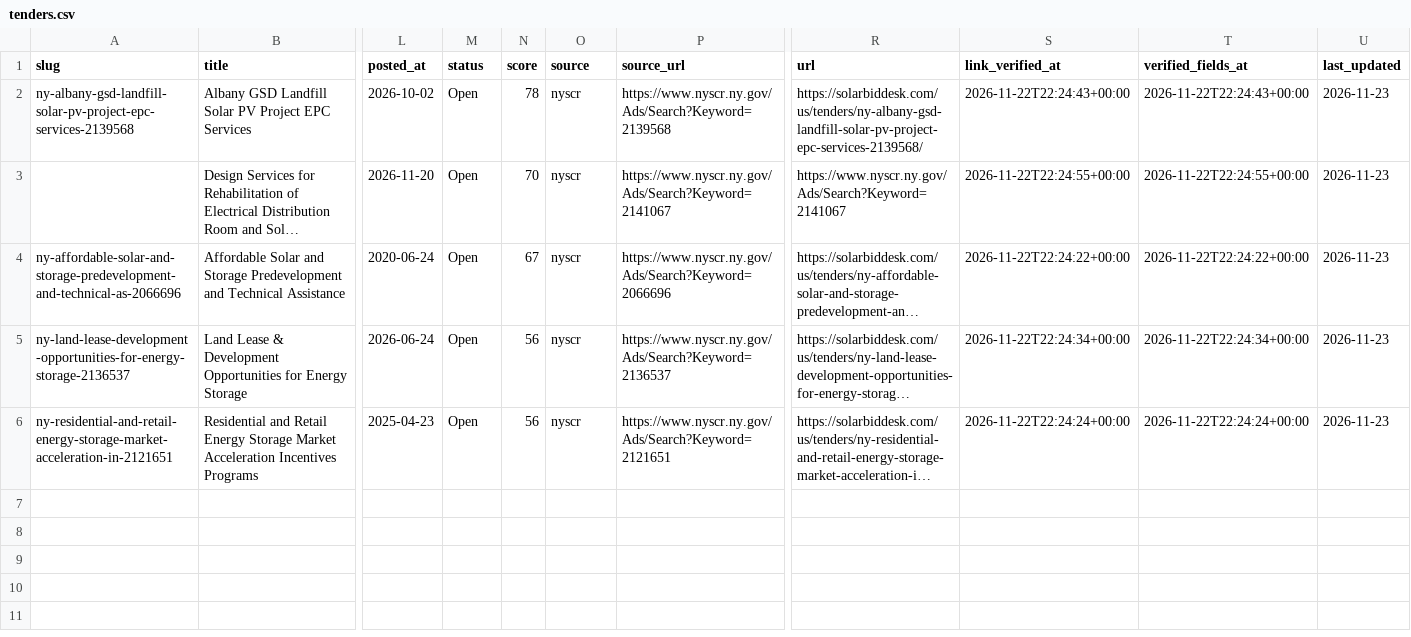
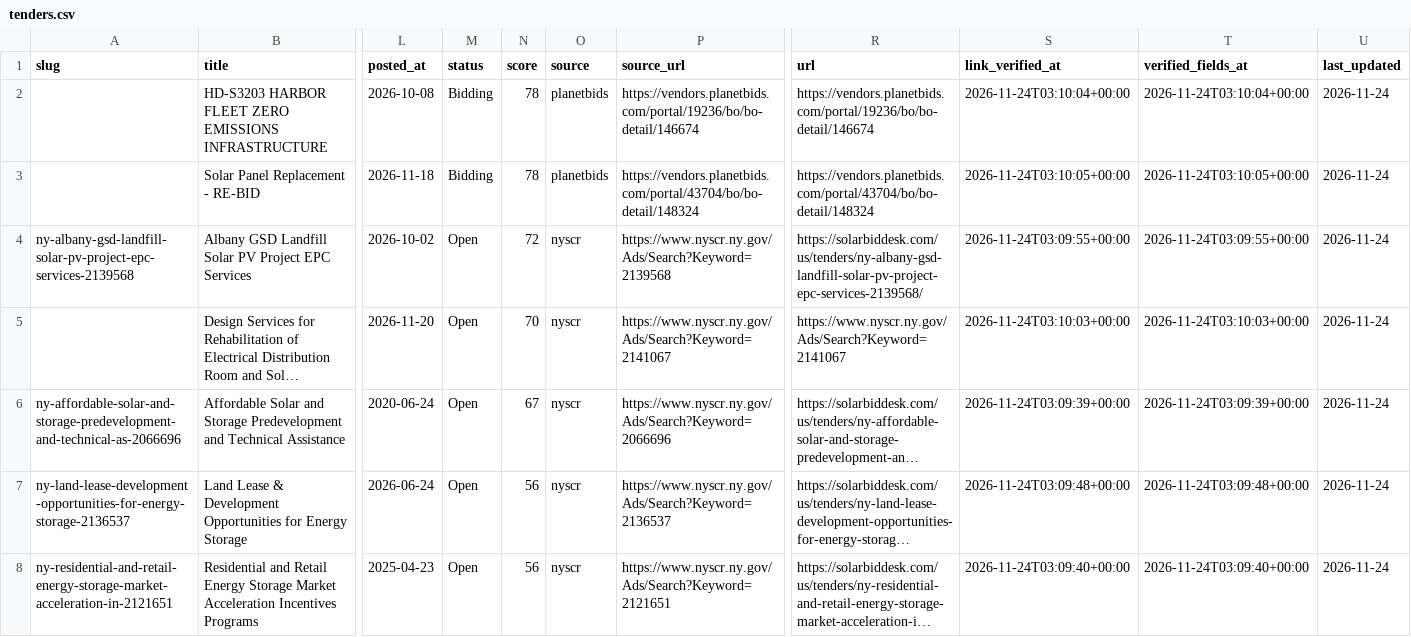
Before and after one commit to boryanmarkulis/solarbiddesk, a CSV file: us/data/tenders.csv, drawn as a sheet; only a part is shown, gaps mark what is left out; long unchanged cells end in …; addresses are those after the commit; rows hold the shown columns only; the diff names each change by its address in the sheet, - before the commit and + after, or states it on an @@ line.

```diff
--- a/us/data/tenders.csv
+++ b/us/data/tenders.csv
+row 2:  | HD-S3203 HARBOR FLEET ZERO EMISSIONS INFRASTRUCTURE | 2026-10-08 | Bidding | 78 | planetbids | https://vendors.planetbids.com/portal/19236/bo/bo-detail/146674 | https://vendors.planetbids.com/portal/19236/bo/bo-detail/146674 | 2026-11-24T03:10:04+00:00 | 2026-11-24T03:10:04+00:00 | 2026-11-24
+row 3:  | Solar Panel Replacement - RE-BID | 2026-11-18 | Bidding | 78 | planetbids | https://vendors.planetbids.com/portal/43704/bo/bo-detail/148324 | https://vendors.planetbids.com/portal/43704/bo/bo-detail/148324 | 2026-11-24T03:10:05+00:00 | 2026-11-24T03:10:05+00:00 | 2026-11-24
-N4 (score): 78
+N4 (score): 72
-S4 (link_verified_at): 2026-11-22T22:24:43+00:00
+S4 (link_verified_at): 2026-11-24T03:09:55+00:00
-T4 (verified_fields_at): 2026-11-22T22:24:43+00:00
+T4 (verified_fields_at): 2026-11-24T03:09:55+00:00
-U4:U8 (last_updated): 2026-11-23
+U4:U8 (last_updated): 2026-11-24
-S5 (link_verified_at): 2026-11-22T22:24:55+00:00
+S5 (link_verified_at): 2026-11-24T03:10:03+00:00
-T5 (verified_fields_at): 2026-11-22T22:24:55+00:00
+T5 (verified_fields_at): 2026-11-24T03:10:03+00:00
-S6 (link_verified_at): 2026-11-22T22:24:22+00:00
+S6 (link_verified_at): 2026-11-24T03:09:39+00:00
-T6 (verified_fields_at): 2026-11-22T22:24:22+00:00
+T6 (verified_fields_at): 2026-11-24T03:09:39+00:00
-S7 (link_verified_at): 2026-11-22T22:24:34+00:00
+S7 (link_verified_at): 2026-11-24T03:09:48+00:00
-T7 (verified_fields_at): 2026-11-22T22:24:34+00:00
+T7 (verified_fields_at): 2026-11-24T03:09:48+00:00
-S8 (link_verified_at): 2026-11-22T22:24:24+00:00
+S8 (link_verified_at): 2026-11-24T03:09:40+00:00
-T8 (verified_fields_at): 2026-11-22T22:24:24+00:00
+T8 (verified_fields_at): 2026-11-24T03:09:40+00:00
```
Also changed, not shown: 32 other files.
